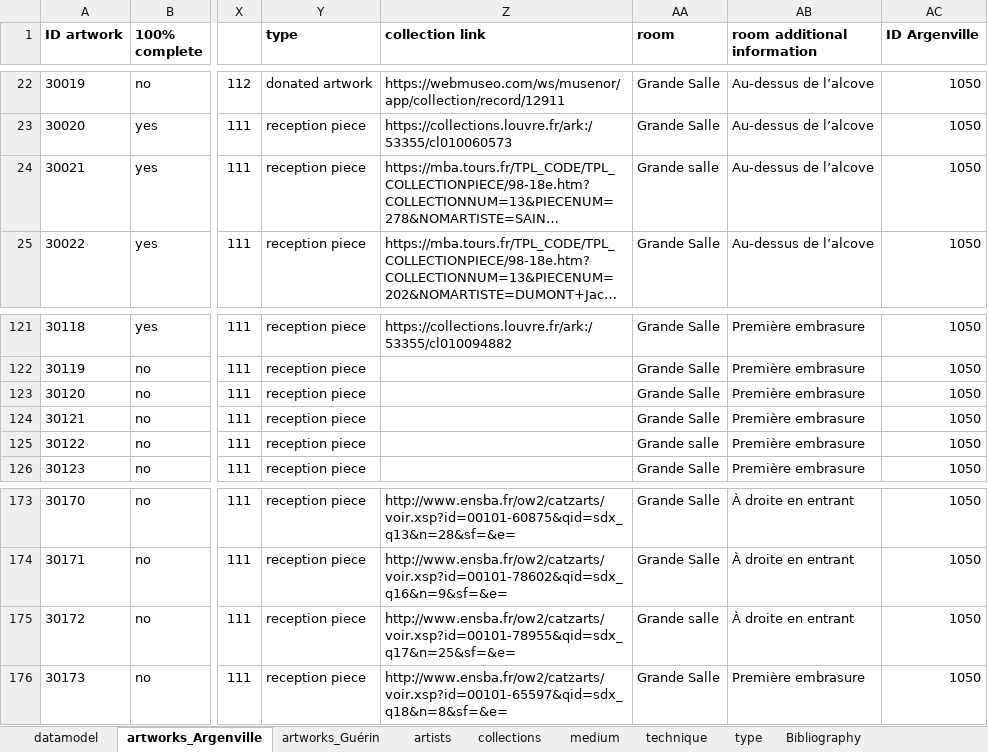
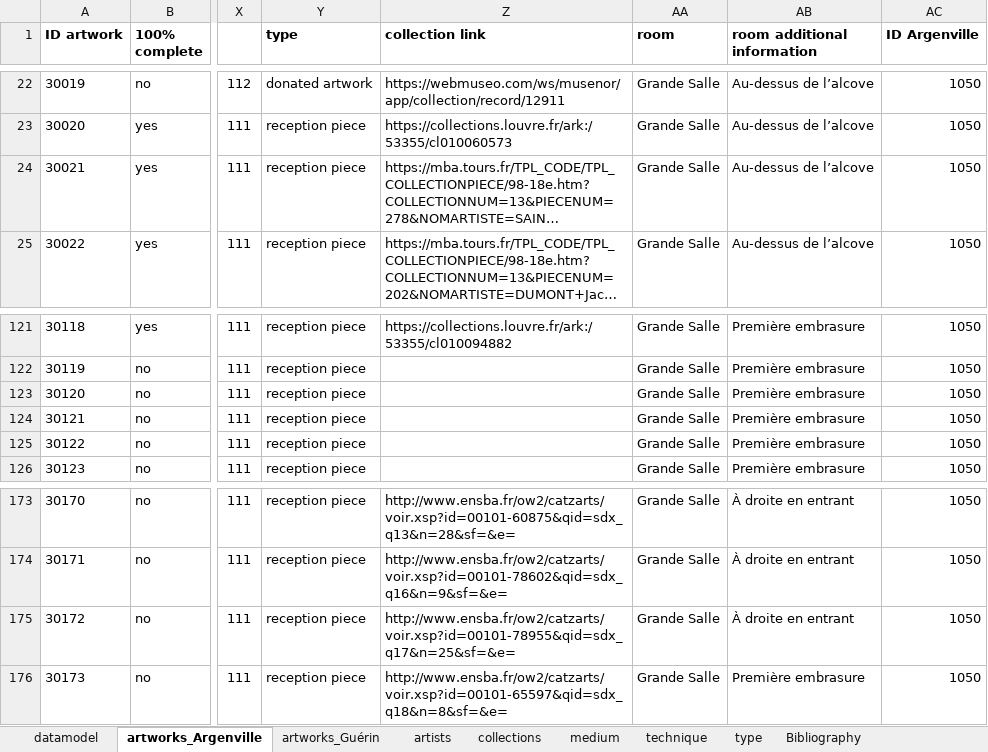
Before and after one commit to dfk-paris/reception_academie, an Excel workbook: data/data.xlsx, sheet artworks_Argenville, drawn as a sheet; only a part is shown, gaps mark what is left out; long unchanged cells end in …; values as stored, in another font and other column widths than the file's, no borders; the diff names each change by its address in the sheet, - before the commit and + after, or states it on an @@ line.

```diff
--- a/data/data.xlsx (sheet artworks_Argenville)
+++ b/data/data.xlsx (sheet artworks_Argenville)
-AA24 (room): Grande salle
+AA24 (room): Grande Salle
-AA125 (room): Grande salle
+AA125 (room): Grande Salle
-AA175 (room): Grande salle
+AA175 (room): Grande Salle
```
Also changed, not shown: sheet artworks_Guérin, other sheet tabs, 2 other files.
